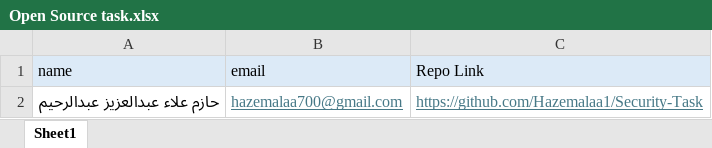
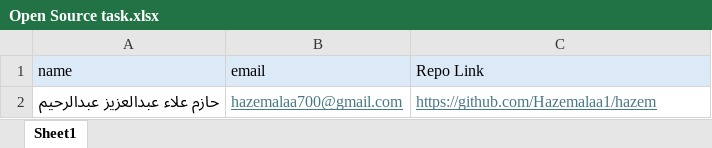
Before and after one commit to Hazemalaa1/Security-Task, an Excel workbook: Open Source task.xlsx, sheet Sheet1, drawn as a sheet; values as stored, in another font and other column widths than the file's, no borders; the diff names each change by its address in the sheet, - before the commit and + after, or states it on an @@ line.

Commit message:
Hazem Alaa abdelaziz, hazemalaa700@gmail.com

```diff
--- a/Open Source task.xlsx (sheet Sheet1)
+++ b/Open Source task.xlsx (sheet Sheet1)
-C2 (Repo Link): https://github.com/Hazemalaa1/Security-Task
+C2 (Repo Link): https://github.com/Hazemalaa1/hazem
```
